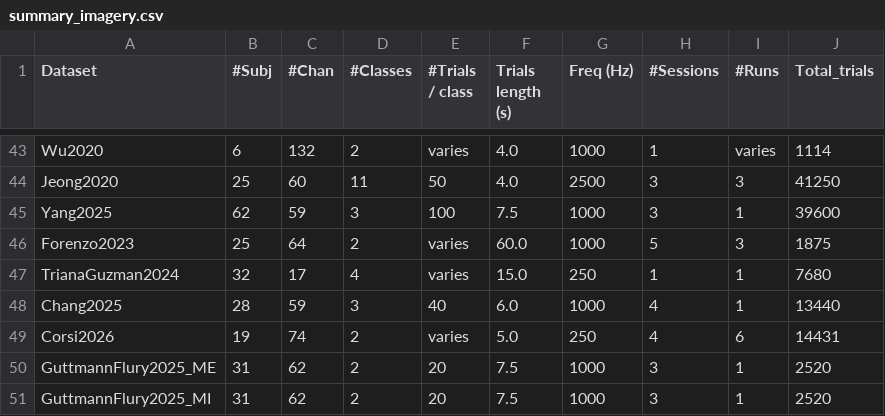
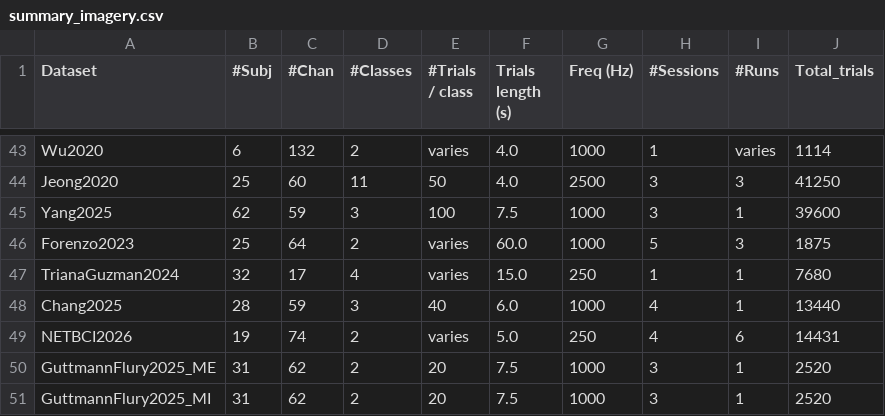
Before and after one commit to NeuroTechX/moabb, a CSV file: moabb/datasets/summary_imagery.csv, drawn as a sheet; only a part is shown, gaps mark what is left out.

Commit message:
refactor(Corsi2026): rename to NETBCI2026 (naming rule)
Rule 1 (official proper name): the data paper presents the dataset by
name - "We share the Networks for BCI (NETBCI) dataset" (Corsi et al.,
Sci Data 2026, doi:10.1038/s41597-026-08237-5) - so the class takes the
official acronym plus the paper year. Module, code, cache folder
(MNE-netbci2026-data), registry, api.rst, whats_new, summary CSV, NEMAR
exemption list and tests follow; the name was never released, so no alias.

```diff
--- a/moabb/datasets/summary_imagery.csv
+++ b/moabb/datasets/summary_imagery.csv
@@ -48,3 +48,3 @@ TrianaGuzman2024,32,17,4,varies,15.0,250,1,1,7680
 Chang2025,28,59,3,40,6.0,1000,4,1,13440
-Corsi2026,19,74,2,varies,5.0,250,4,6,14431
+NETBCI2026,19,74,2,varies,5.0,250,4,6,14431
 GuttmannFlury2025_ME,31,62,2,20,7.5,1000,3,1,2520
```
Also changed, not shown: 5 other files.
